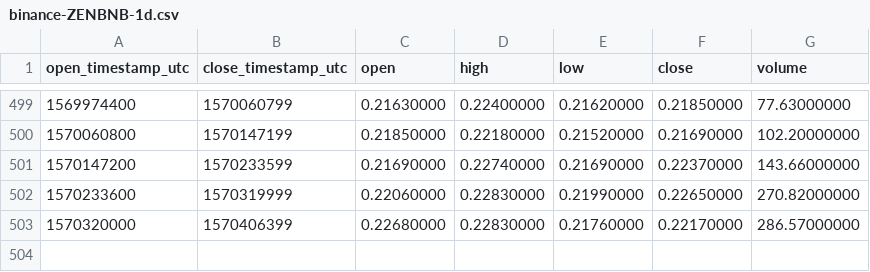
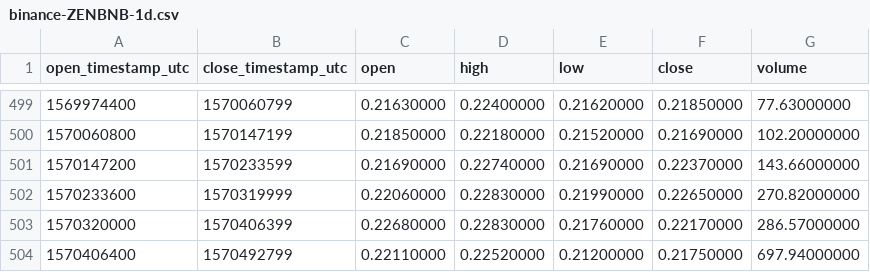
Before and after one commit to cryptobigbro/binance-ZENBNB, a CSV file: binance-ZENBNB-1d.csv, drawn as a sheet; only a part is shown, gaps mark what is left out.

```diff
--- a/binance-ZENBNB-1d.csv
+++ b/binance-ZENBNB-1d.csv
@@ -503 +503,2 @@ open_timestamp_utc,close_timestamp_utc,open,high,low,close,volume
 1570320000,1570406399,0.22680000,0.22830000,0.21760000,0.22170000,286.57000000
+1570406400,1570492799,0.22110000,0.22520000,0.21200000,0.21750000,697.94000000
```
Also changed, not shown: binance-ZENBNB-1h.csv.
